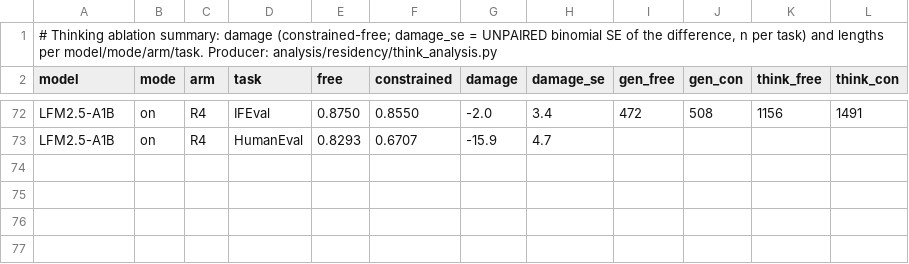
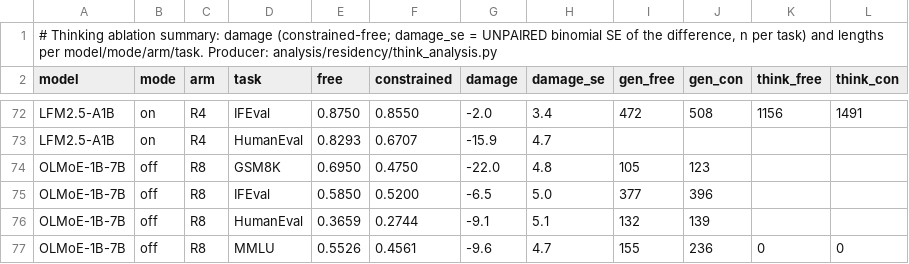
Before and after one commit to ncylich/temporal-moe, a CSV file: results/ablations/think_ablation_summary.csv, drawn as a sheet; only a part is shown, gaps mark what is left out.

Commit message:
think_analysis: mmlu metric = relaxed-first with strict fallback per cell (never mixes protocols within a pair), new-format dump reading (doc keys, mmlu_dual naming, per-item think_toks valid when raw present), olmoe row added: mmlu relaxed -9.6 R8 with lengths 155->236 (constrained +52pct tokens)

```diff
--- a/results/ablations/think_ablation_summary.csv
+++ b/results/ablations/think_ablation_summary.csv
@@ -73 +73,5 @@ LFM2.5-A1B,on,R4,IFEval,0.8750,0.8550,-2.0,3.4,472,508,1156,1491
 LFM2.5-A1B,on,R4,HumanEval,0.8293,0.6707,-15.9,4.7,,,,
+OLMoE-1B-7B,off,R8,GSM8K,0.6950,0.4750,-22.0,4.8,105,123,,
+OLMoE-1B-7B,off,R8,IFEval,0.5850,0.5200,-6.5,5.0,377,396,,
+OLMoE-1B-7B,off,R8,HumanEval,0.3659,0.2744,-9.1,5.1,132,139,,
+OLMoE-1B-7B,off,R8,MMLU,0.5526,0.4561,-9.6,4.7,155,236,0,0
```
Also changed, not shown: 1 other file.
